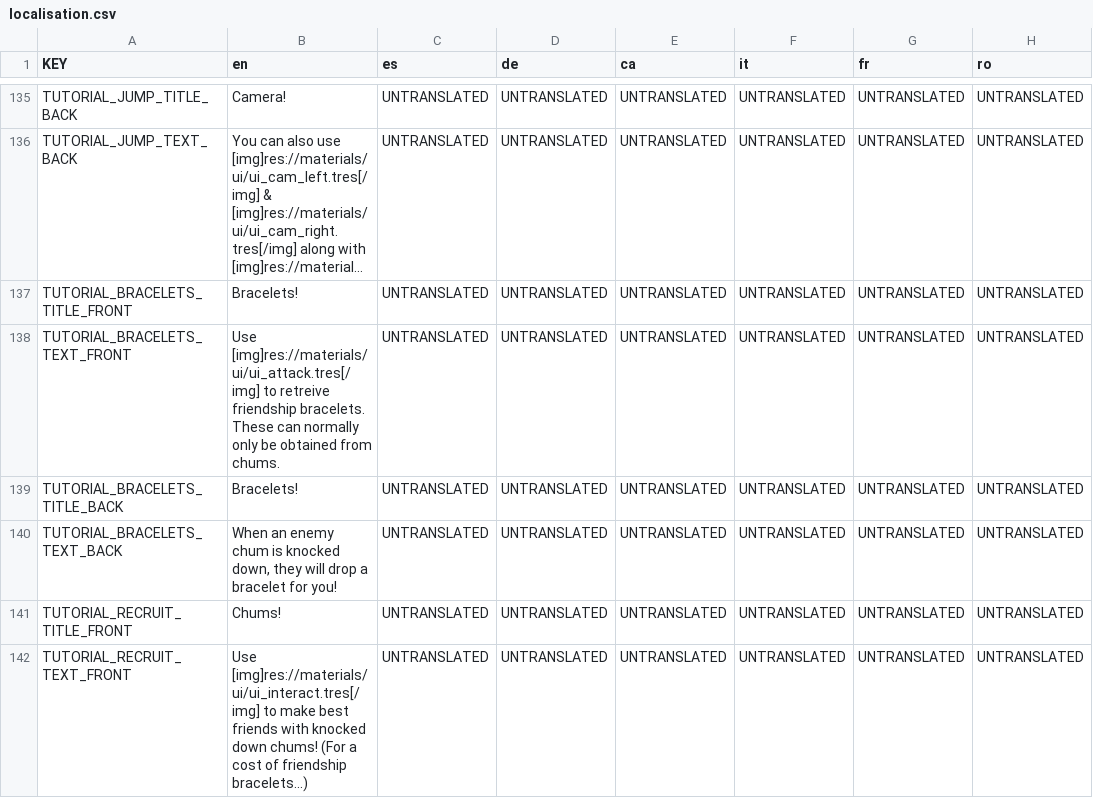
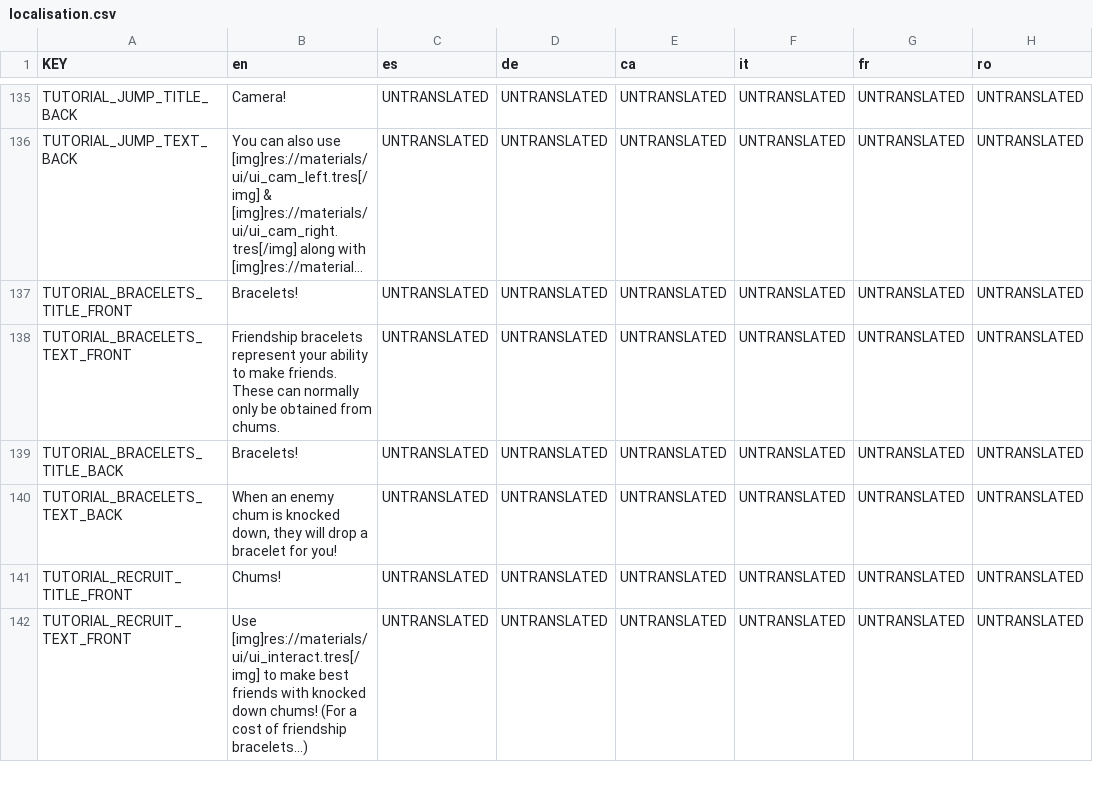
Before and after one commit to AlexTheHopper/Chums-Game, a CSV file: localisation/localisation.csv, drawn as a sheet; only a part is shown, gaps mark what is left out; long unchanged cells end in …; the diff names each change by its address in the sheet, - before the commit and + after, or states it on an @@ line.

Commit message:
tutorial bracelets system clearer, small bug fixes

```diff
--- a/localisation/localisation.csv
+++ b/localisation/localisation.csv
-B138 (en): Use [img]res://materials/ui/ui_attack.tres[/img] to retreive friendship bracelets. These can…
+B138 (en): Friendship bracelets represent your ability to make friends. These can…
```
Also changed, not shown: localisation/localisation_20260131.csv, 12 other files.
